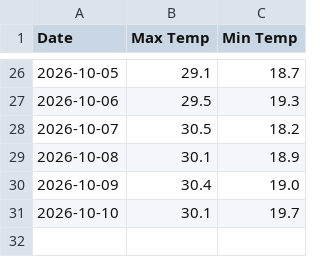
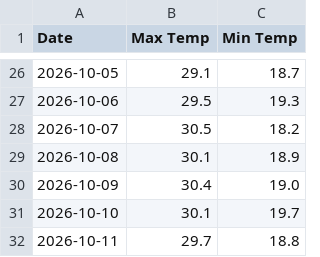
Before and after one commit to malak50ahmed-byte/weather-explorer, a CSV file: data.csv, drawn as a sheet; only a part is shown, gaps mark what is left out.

```diff
--- a/data.csv
+++ b/data.csv
@@ -31 +31,2 @@ Date,Max Temp,Min Temp
 2026-10-10,30.1,19.7
+2026-10-11,29.7,18.8
```
